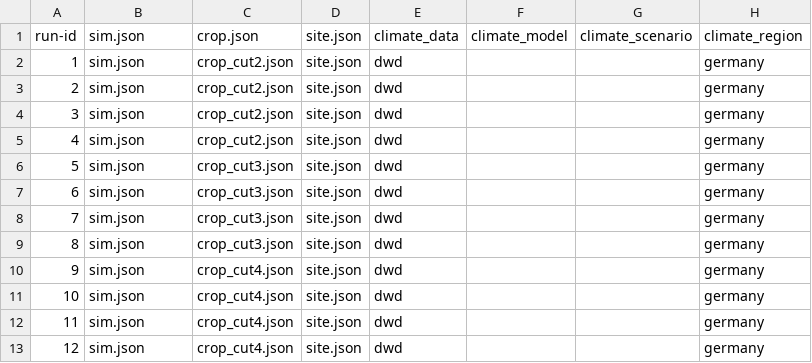
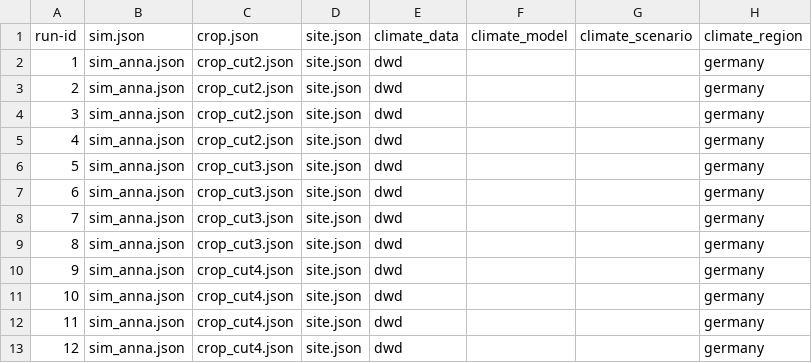
Before and after one commit to zalf-rpm/sattgruen-germany, a CSV file: sim_setups_anna.csv, drawn as a sheet; only a part is shown; the diff names each change by its address in the sheet, - before the commit and + after, or states it on an @@ line.

Commit message:
Update sim_setups_anna.csv

```diff
--- a/sim_setups_anna.csv
+++ b/sim_setups_anna.csv
-B2:B13 (sim.json): sim.json
+B2:B13 (sim.json): sim_anna.json
```
